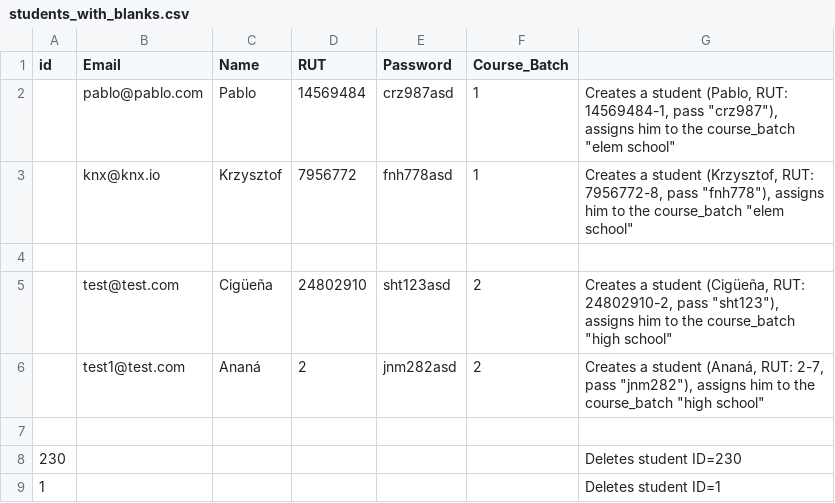
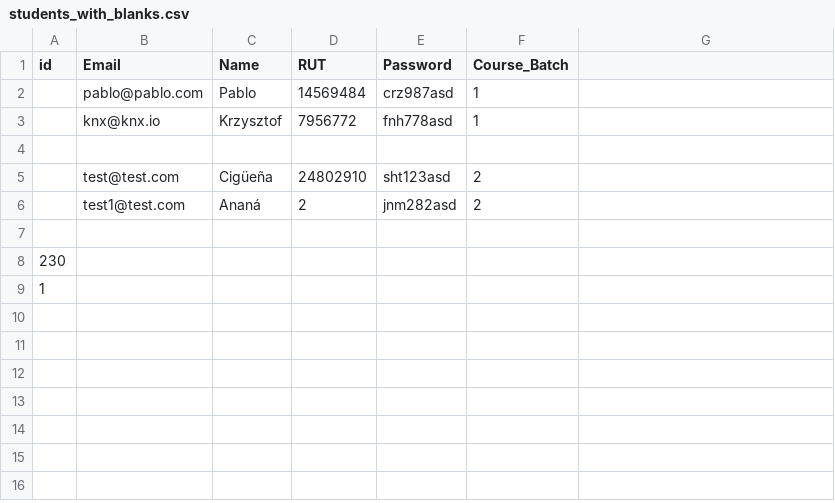
Before and after one commit to pablomarambio/course-application, a CSV file: spec/test_files/students_with_blanks.csv, drawn as a sheet; the diff names each change by its address in the sheet, - before the commit and + after, or states it on an @@ line.

Commit message:
skipping of CSV empty rows

```diff
--- a/spec/test_files/students_with_blanks.csv
+++ b/spec/test_files/students_with_blanks.csv
-G2: Creates a student (Pablo, RUT: 14569484-1, pass "crz987"), assigns him to the course_batch "elem school"
+G2: (empty)
-G3: Creates a student (Krzysztof, RUT: 7956772-8, pass "fnh778"), assigns him to the course_batch "elem school"
+G3: (empty)
-G5: Creates a student (Cigüeña, RUT: 24802910-2, pass "sht123"), assigns him to the course_batch "high school"
+G5: (empty)
-G6: Creates a student (Ananá, RUT: 2-7, pass "jnm282"), assigns him to the course_batch "high school"
+G6: (empty)
-G8: Deletes student ID=230
+G8: (empty)
-G9: Deletes student ID=1
+G9: (empty)
```
Also changed, not shown: 3 other files.
